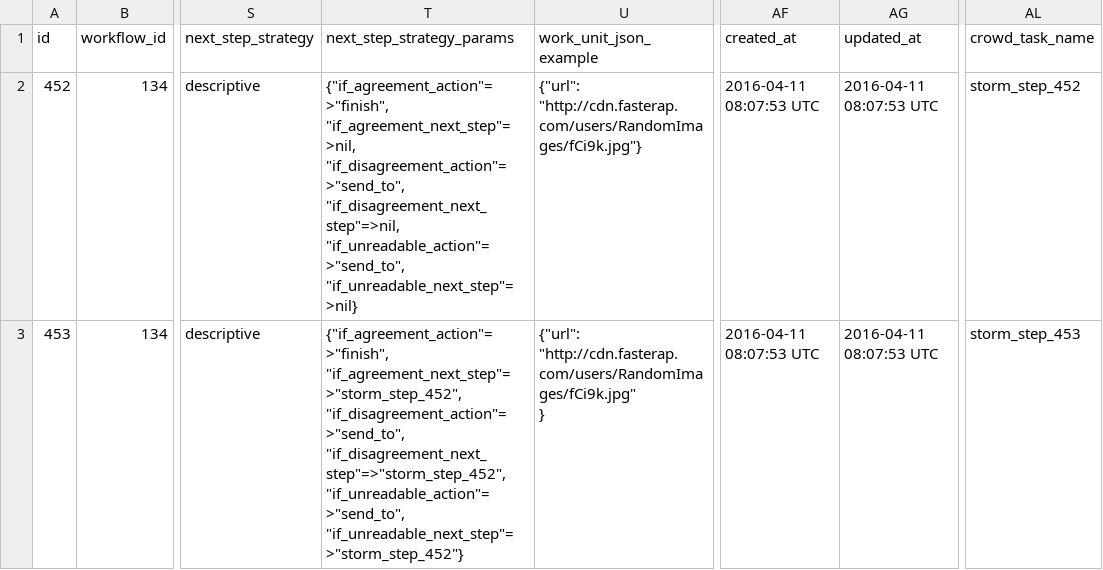
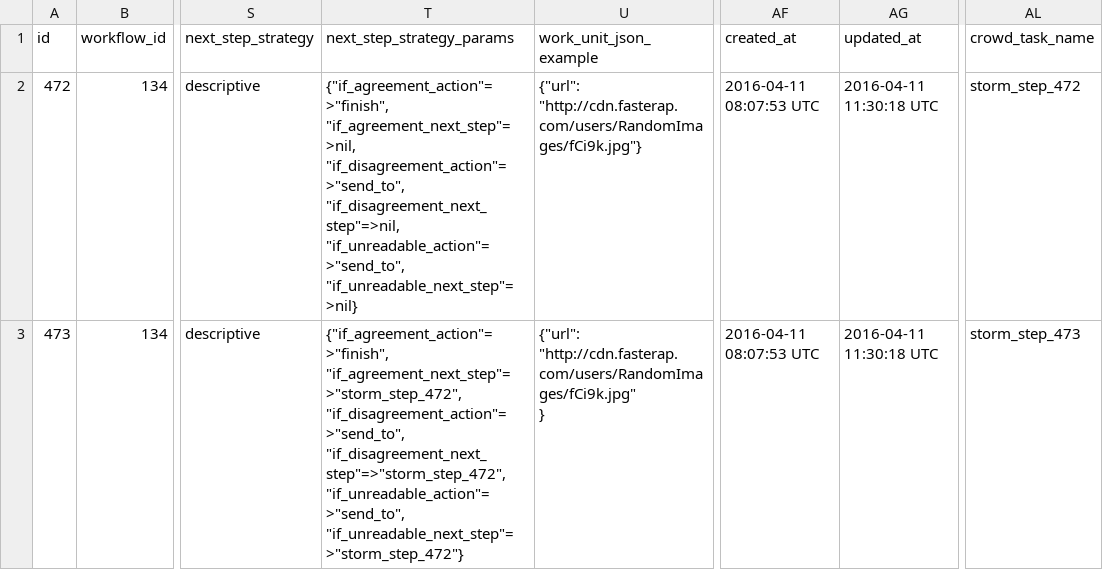
Before and after one commit to 300bisht/my_app, a CSV file: crowdcigar_wf/Check CAR_LAR digitization (clone)_134.csv, drawn as a sheet; only a part is shown, gaps mark what is left out; the diff names each change by its address in the sheet, - before the commit and + after, or states it on an @@ line.

Commit message:
ssssssssssssssssssssssssssssssssssssssssssssssssssssssssssssss

```diff
--- a/crowdcigar_wf/Check CAR_LAR digitization (clone)_134.csv
+++ b/crowdcigar_wf/Check CAR_LAR digitization (clone)_134.csv
-A2 (id): 452
+A2 (id): 472
-AG2:AG3 (updated_at): 2016-04-11 08:07:53 UTC
+AG2:AG3 (updated_at): 2016-04-11 11:30:18 UTC
-AL2 (crowd_task_name): storm_step_452
+AL2 (crowd_task_name): storm_step_472
-A3 (id): 453
+A3 (id): 473
-T3 (next_step_strategy_params): {"if_agreement_action"=>"finish", "if_agreement_next_step"=>"storm_step_452", "if_disagreement_action"=>"send_to", "if_disagreement_next_step"=>"storm_step_452", "if_unreadable_action"=>"send_to", "if_unreadable_next_step"=>"storm_step_452"}
+T3 (next_step_strategy_params): {"if_agreement_action"=>"finish", "if_agreement_next_step"=>"storm_step_472", "if_disagreement_action"=>"send_to", "if_disagreement_next_step"=>"storm_step_472", "if_unreadable_action"=>"send_to", "if_unreadable_next_step"=>"storm_step_472"}
-AL3 (crowd_task_name): storm_step_453
+AL3 (crowd_task_name): storm_step_473
```
